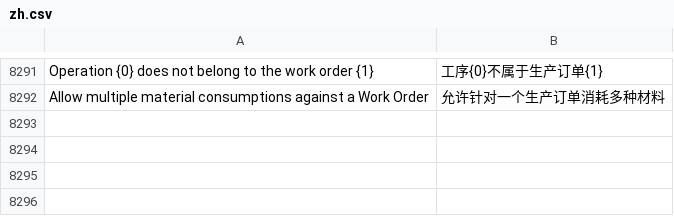
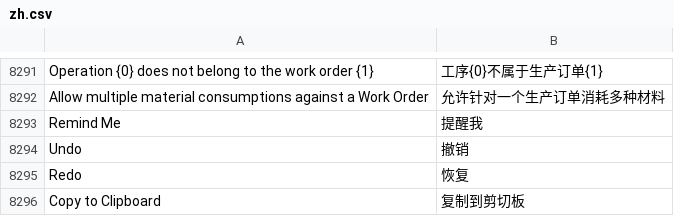
Before and after one commit to saoxia/erpnext_china, a CSV file: erpnext_china/translations/zh.csv, drawn as a sheet; only a part is shown, gaps mark what is left out; the diff names each change by its address in the sheet, - before the commit and + after, or states it on an @@ line.

Commit message:
Update zh.csv

```diff
--- a/erpnext_china/translations/zh.csv
+++ b/erpnext_china/translations/zh.csv
+row 8293: Remind Me | 提醒我
+row 8294: Undo | 撤销
+row 8295: Redo | 恢复
+row 8296: Copy to Clipboard | 复制到剪切板
```
